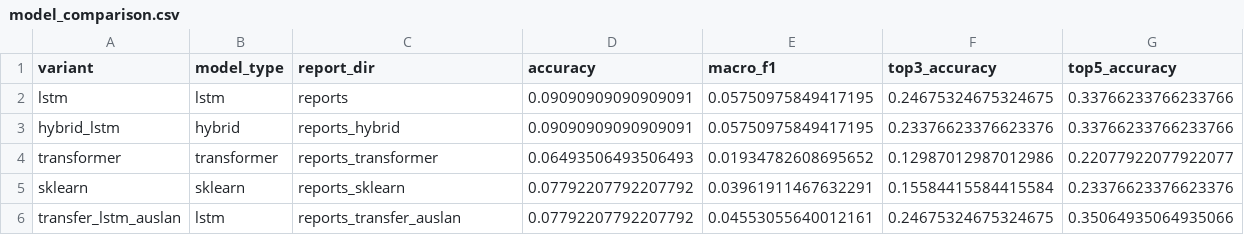
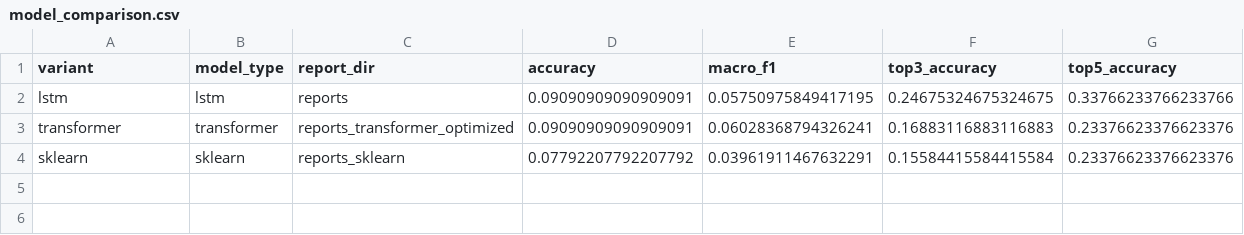
Before and after one commit to Unaccepted02/nzsl_recognition, a CSV file: starter_nzsl/reports_analysis/model_comparison.csv, drawn as a sheet.

Commit message:
Remove Auslan-related files and references

```diff
--- a/starter_nzsl/reports_analysis/model_comparison.csv
+++ b/starter_nzsl/reports_analysis/model_comparison.csv
@@ -2,5 +2,3 @@ variant,model_type,report_dir,accuracy,macro_f1,top3_accuracy,top5_accuracy
 lstm,lstm,reports,0.09090909090909091,0.05750975849417195,0.24675324675324675,0.33766233766233766
-hybrid_lstm,hybrid,reports_hybrid,0.09090909090909091,0.05750975849417195,0.23376623376623376,0.33766233766233766
-transformer,transformer,reports_transformer,0.06493506493506493,0.01934782608695652,0.12987012987012986,0.22077922077922077
+transformer,transformer,reports_transformer_optimized,0.09090909090909091,0.06028368794326241,0.16883116883116883,0.23376623376623376
 sklearn,sklearn,reports_sklearn,0.07792207792207792,0.03961911467632291,0.15584415584415584,0.23376623376623376
-transfer_lstm_auslan,lstm,reports_transfer_auslan,0.07792207792207792,0.04553055640012161,0.24675324675324675,0.35064935064935066
```
Also changed, not shown: 13 other files.
